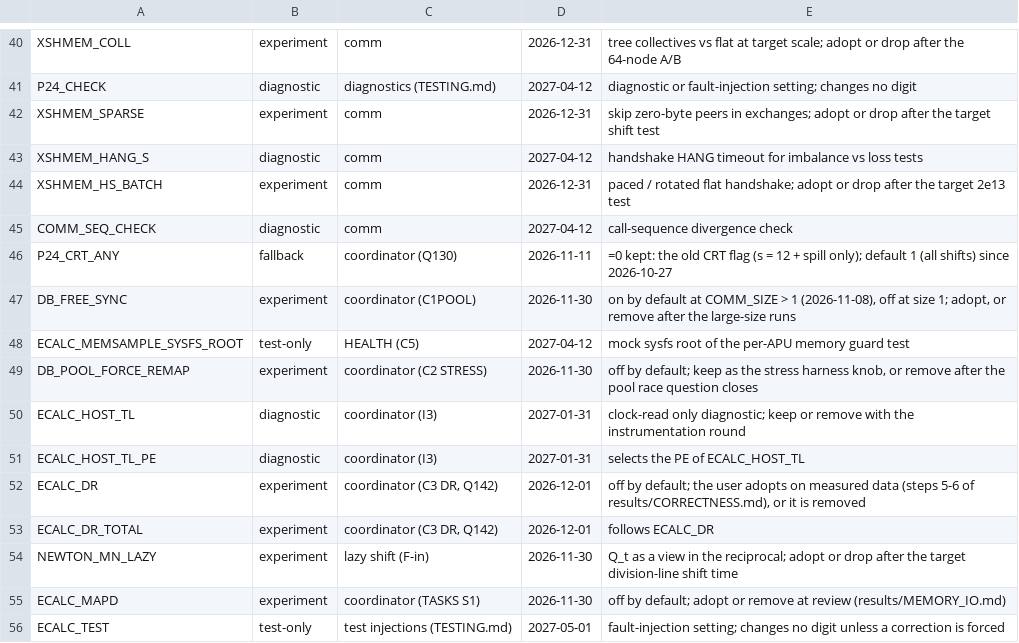
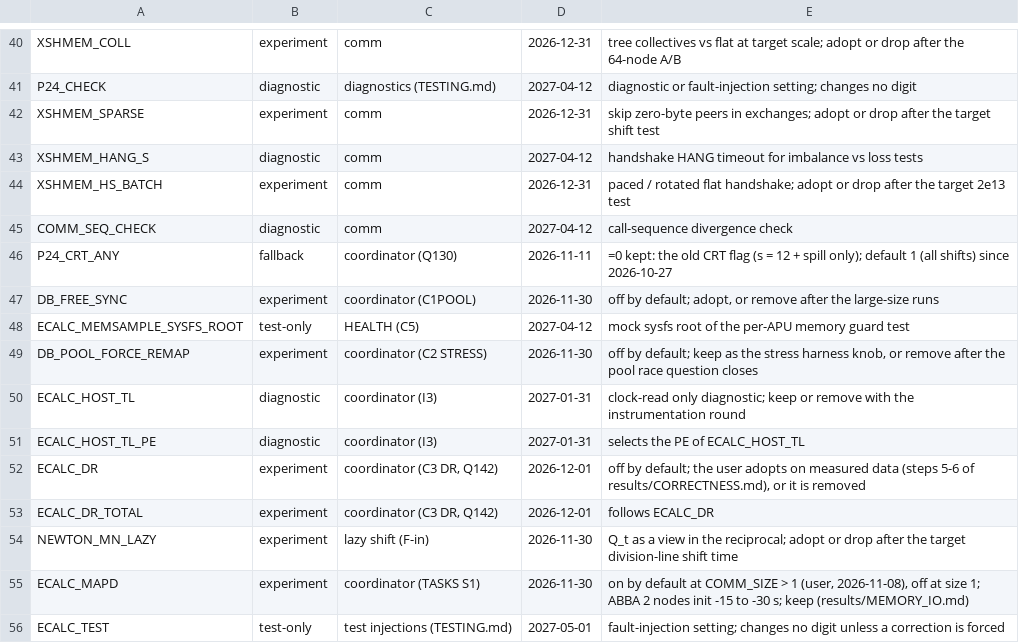
Before and after one commit to cecoppola/ntt, a TSV file: ecalc/switches_review.tsv, drawn as a sheet; only a part is shown, gaps mark what is left out.

```diff
--- a/ecalc/switches_review.tsv
+++ b/ecalc/switches_review.tsv
@@ -46,3 +46,3 @@ COMM_SEQ_CHECK	diagnostic	comm	2027-04-12	call-sequence divergence check
 P24_CRT_ANY	fallback	coordinator (Q130)	2026-11-11	=0 kept: the old CRT flag (s = 12 + spill only); default 1 (all shifts) since 2026-10-27
-DB_FREE_SYNC	experiment	coordinator (C1POOL)	2026-11-30	on by default at COMM_SIZE > 1 (2026-11-08), off at size 1; adopt, or remove after the large-size runs
+DB_FREE_SYNC	experiment	coordinator (C1POOL)	2026-11-30	off by default; adopt, or remove after the large-size runs
 ECALC_MEMSAMPLE_SYSFS_ROOT	test-only	HEALTH (C5)	2027-04-12	mock sysfs root of the per-APU memory guard test
@@ -54,3 +54,3 @@ ECALC_DR_TOTAL	experiment	coordinator (C3 DR, Q142)	2026-12-01	follows ECALC_DR
 NEWTON_MN_LAZY	experiment	lazy shift (F-in)	2026-11-30	Q_t as a view in the reciprocal; adopt or drop after the target division-line shift time
-ECALC_MAPD	experiment	coordinator (TASKS S1)	2026-11-30	off by default; adopt or remove at review (results/MEMORY_IO.md)
+ECALC_MAPD	experiment	coordinator (TASKS S1)	2026-11-30	on by default at COMM_SIZE > 1 (user, 2026-11-08), off at size 1; ABBA 2 nodes init -15 to -30 s; keep (results/MEMORY_IO.md)
 ECALC_TEST	test-only	test injections (TESTING.md)	2027-05-01	fault-injection setting; changes no digit unless a correction is forced
```
Also changed, not shown: 2 other files.
